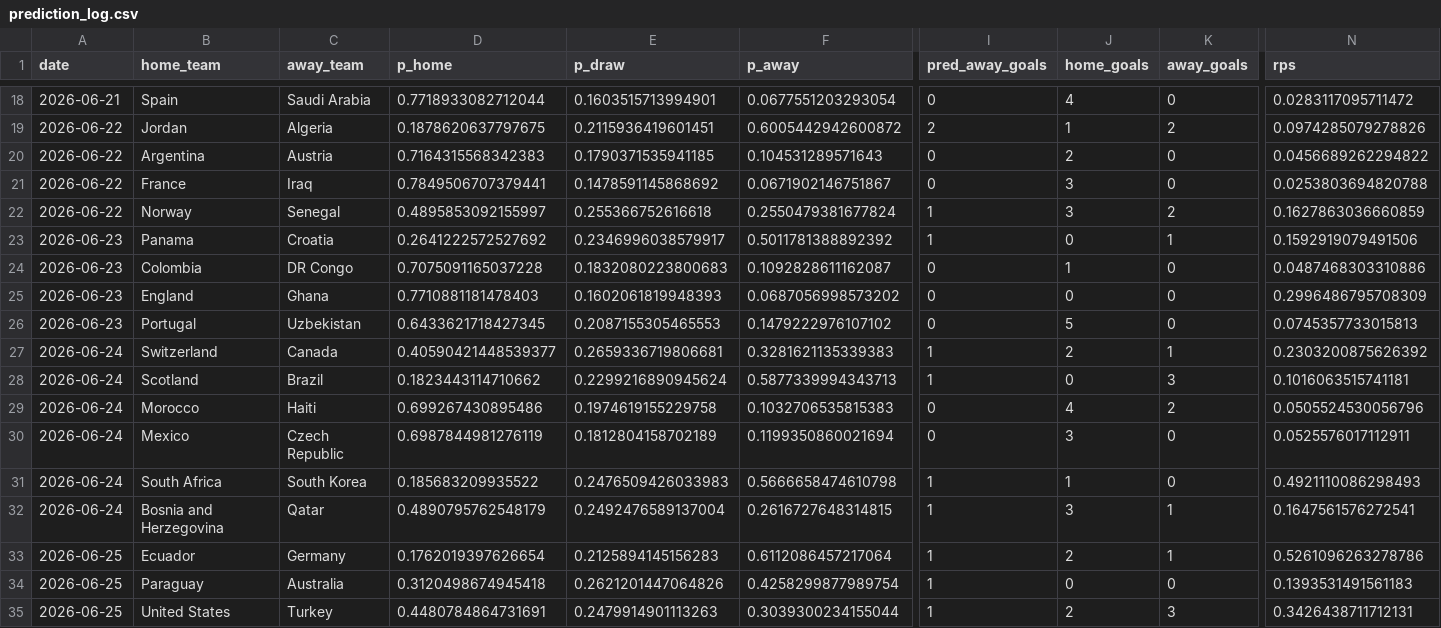
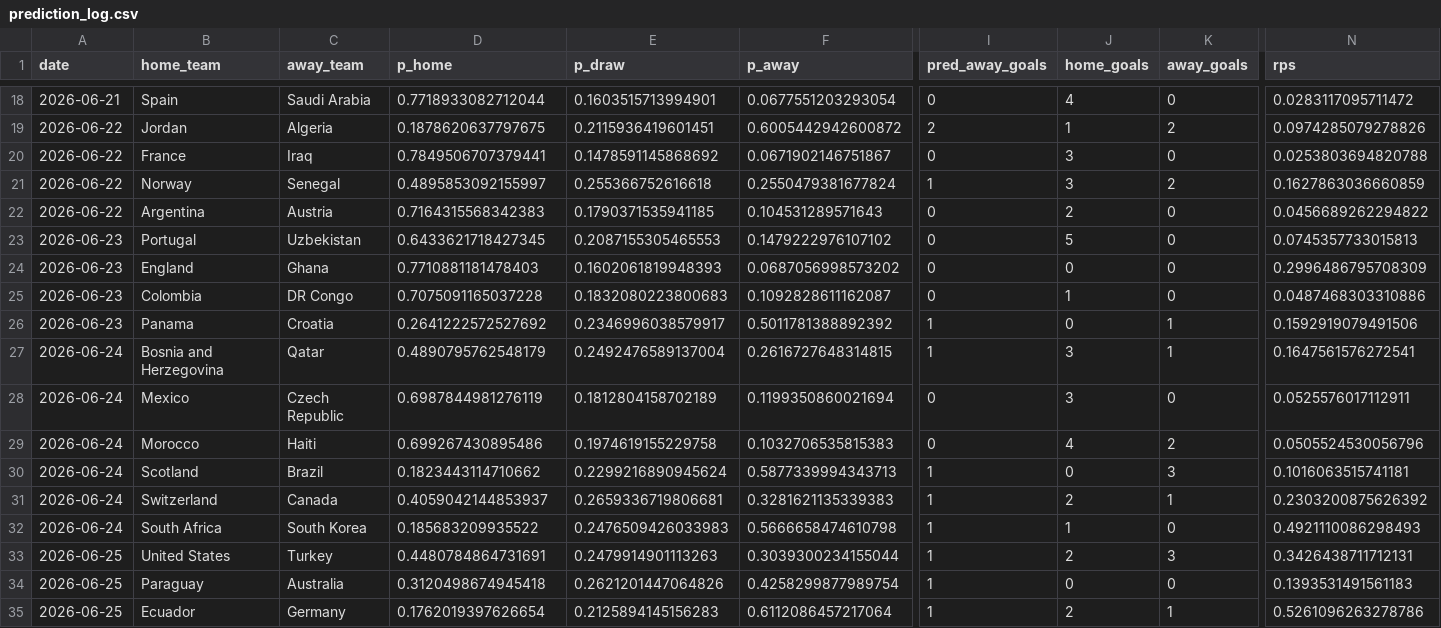
Before and after one commit to Darennesh/World-Cup-2026-Predictor, a CSV file: public/prediction_log.csv, drawn as a sheet; only a part is shown, gaps mark what is left out; removed rows and columns are numbered as before the commit, all else as after; rows hold the shown columns only; the diff covers the shown part only; the diff names each change by its address in the sheet, - before the commit and + after, or states it on an @@ line.

```diff
--- a/public/prediction_log.csv
+++ b/public/prediction_log.csv
@@ row 20 moved to row 22: 2026-06-22 @@
@@ row 26 moved to row 23: 2026-06-23 @@
@@ row 25 moved to row 24: 2026-06-23 @@
@@ row 24 moved to row 25: 2026-06-23 @@
-B27 (home_team): Switzerland
+B27 (home_team): Bosnia and Herzegovina
-C27 (away_team): Canada
+C27 (away_team): Qatar
-D27 (p_home): 0.40590421448539377
+D27 (p_home): 0.4890795762548179
-E27 (p_draw): 0.2659336719806681
+E27 (p_draw): 0.2492476589137004
-F27 (p_away): 0.3281621135339383
+F27 (p_away): 0.2616727648314815
-J27 (home_goals): 2
+J27 (home_goals): 3
-N27 (rps): 0.2303200875626392
+N27 (rps): 0.1647561576272541
@@ row 30 moved to row 28: 2026-06-24 @@
+row 29: 2026-06-24 | Morocco | Haiti | 0.699267430895486 | 0.1974619155229758 | 0.1032706535815383 | 0 | 4 | 2 | 0.0505524530056796
-B31 (home_team): Morocco
+B31 (home_team): Switzerland
-C31 (away_team): Haiti
+C31 (away_team): Canada
-D31 (p_home): 0.699267430895486
+D31 (p_home): 0.4059042144853937
-E31 (p_draw): 0.1974619155229758
+E31 (p_draw): 0.2659336719806681
-F31 (p_away): 0.1032706535815383
+F31 (p_away): 0.3281621135339383
-I31 (pred_away_goals): 0
+I31 (pred_away_goals): 1
-J31 (home_goals): 4
+J31 (home_goals): 2
-K31 (away_goals): 2
+K31 (away_goals): 1
-N31 (rps): 0.0505524530056796
+N31 (rps): 0.2303200875626392
-row 32: 2026-06-24 | Bosnia and Herzegovina | Qatar | 0.4890795762548179 | 0.2492476589137004 | 0.2616727648314815 | 1 | 3 | 1 | 0.1647561576272541
@@ row 35 moved to row 33: 2026-06-25 @@
```
Also changed, not shown: 1 added row, 1 removed row and 15 moved rows elsewhere in this file, 1 other file.
